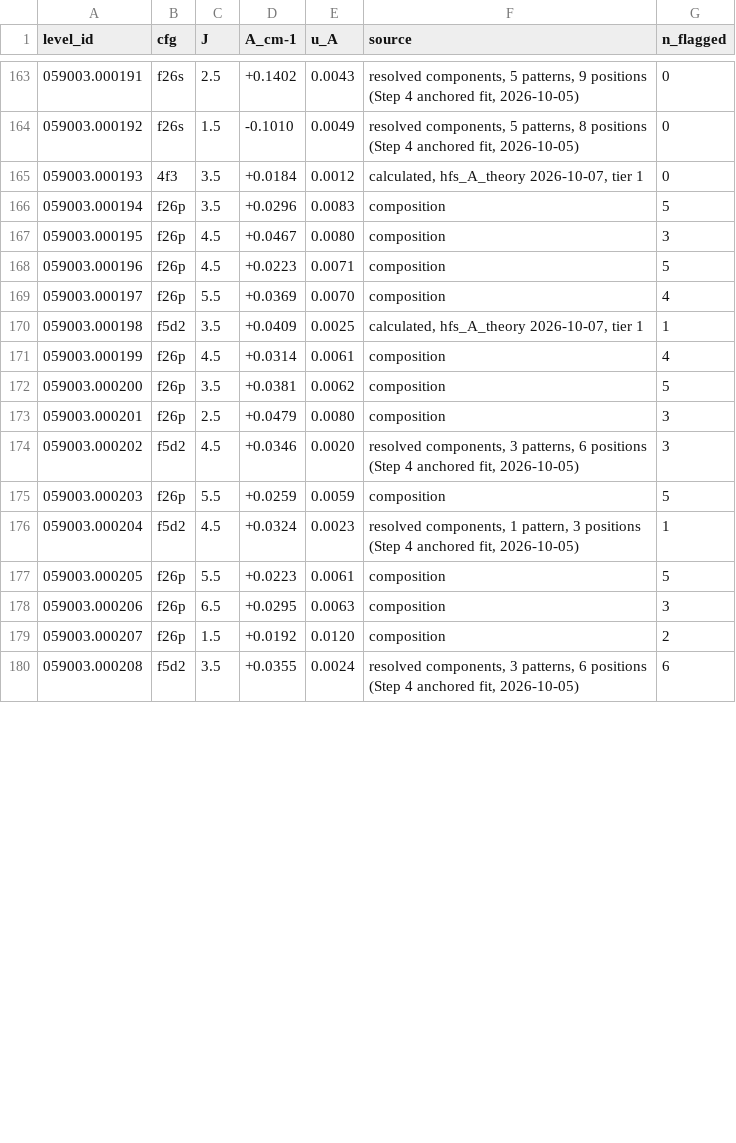
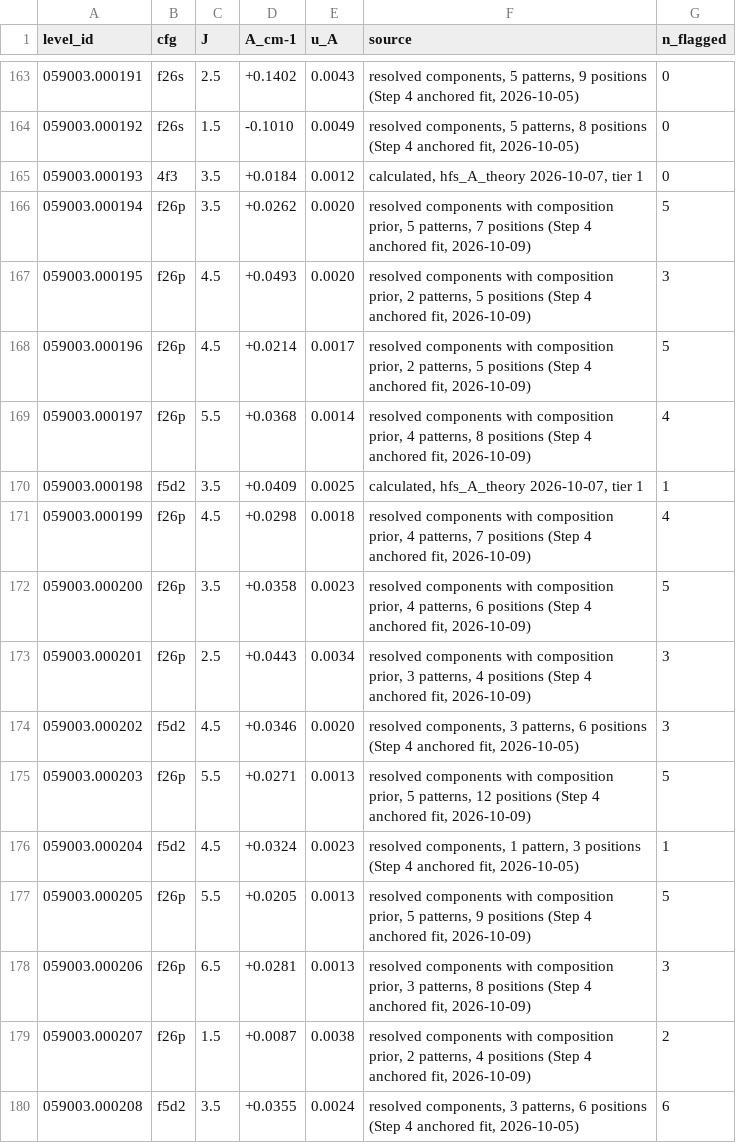
Before and after one commit to yralchen1/TableExtraction, a CSV file: LineClass/A_hfs_levels.csv, drawn as a sheet; only a part is shown, gaps mark what is left out; the diff covers the shown part only.

Commit message:
Replacing A_hfs from priors by those from components for 52 levels.

```diff
--- a/LineClass/A_hfs_levels.csv
+++ b/LineClass/A_hfs_levels.csv
@@ -165,16 +165,16 @@ level_id,cfg,J,A_cm-1,u_A,source,n_flagged
 059003.000193,4f3,3.5,+0.0184,0.0012,"calculated, hfs_A_theory 2026-10-07, tier 1",0
-059003.000194,f26p,3.5,+0.0296,0.0083,composition,5
-059003.000195,f26p,4.5,+0.0467,0.0080,composition,3
-059003.000196,f26p,4.5,+0.0223,0.0071,composition,5
-059003.000197,f26p,5.5,+0.0369,0.0070,composition,4
+059003.000194,f26p,3.5,+0.0262,0.0020,"resolved components with composition prior, 5 patterns, 7 positions (Step 4 anchored fit, 2026-10-09)",5
+059003.000195,f26p,4.5,+0.0493,0.0020,"resolved components with composition prior, 2 patterns, 5 positions (Step 4 anchored fit, 2026-10-09)",3
+059003.000196,f26p,4.5,+0.0214,0.0017,"resolved components with composition prior, 2 patterns, 5 positions (Step 4 anchored fit, 2026-10-09)",5
+059003.000197,f26p,5.5,+0.0368,0.0014,"resolved components with composition prior, 4 patterns, 8 positions (Step 4 anchored fit, 2026-10-09)",4
 059003.000198,f5d2,3.5,+0.0409,0.0025,"calculated, hfs_A_theory 2026-10-07, tier 1",1
-059003.000199,f26p,4.5,+0.0314,0.0061,composition,4
-059003.000200,f26p,3.5,+0.0381,0.0062,composition,5
-059003.000201,f26p,2.5,+0.0479,0.0080,composition,3
+059003.000199,f26p,4.5,+0.0298,0.0018,"resolved components with composition prior, 4 patterns, 7 positions (Step 4 anchored fit, 2026-10-09)",4
+059003.000200,f26p,3.5,+0.0358,0.0023,"resolved components with composition prior, 4 patterns, 6 positions (Step 4 anchored fit, 2026-10-09)",5
+059003.000201,f26p,2.5,+0.0443,0.0034,"resolved components with composition prior, 3 patterns, 4 positions (Step 4 anchored fit, 2026-10-09)",3
 059003.000202,f5d2,4.5,+0.0346,0.0020,"resolved components, 3 patterns, 6 positions (Step 4 anchored fit, 2026-10-05)",3
-059003.000203,f26p,5.5,+0.0259,0.0059,composition,5
+059003.000203,f26p,5.5,+0.0271,0.0013,"resolved components with composition prior, 5 patterns, 12 positions (Step 4 anchored fit, 2026-10-09)",5
 059003.000204,f5d2,4.5,+0.0324,0.0023,"resolved components, 1 pattern, 3 positions (Step 4 anchored fit, 2026-10-05)",1
-059003.000205,f26p,5.5,+0.0223,0.0061,composition,5
-059003.000206,f26p,6.5,+0.0295,0.0063,composition,3
-059003.000207,f26p,1.5,+0.0192,0.0120,composition,2
+059003.000205,f26p,5.5,+0.0205,0.0013,"resolved components with composition prior, 5 patterns, 9 positions (Step 4 anchored fit, 2026-10-09)",5
+059003.000206,f26p,6.5,+0.0281,0.0013,"resolved components with composition prior, 3 patterns, 8 positions (Step 4 anchored fit, 2026-10-09)",3
+059003.000207,f26p,1.5,+0.0087,0.0038,"resolved components with composition prior, 2 patterns, 4 positions (Step 4 anchored fit, 2026-10-09)",2
 059003.000208,f5d2,3.5,+0.0355,0.0024,"resolved components, 3 patterns, 6 positions (Step 4 anchored fit, 2026-10-05)",6
```
Also changed, not shown: 120 edited cells elsewhere in this file, 7 other files.
